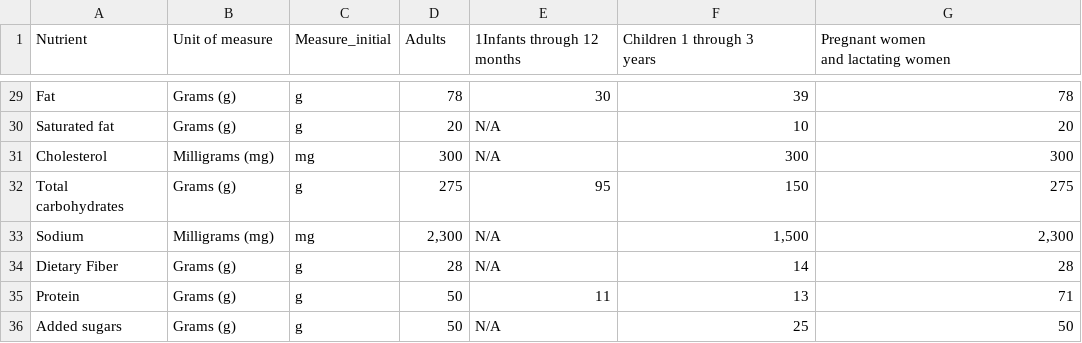
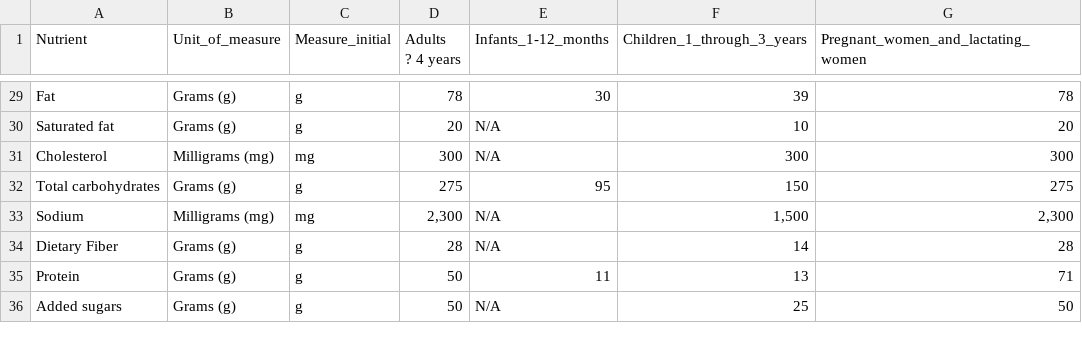
Before and after one commit to thundrakkon/Machine-Learning-Image-Classification-Nutrition, a CSV file: Daily-Values.csv, drawn as a sheet; only a part is shown, gaps mark what is left out; ↵ is a line break in a cell; the diff names each change by its address in the sheet, - before the commit and + after, or states it on an @@ line.

Commit message:
Daily-Values.csv headings updated

```diff
--- a/Daily-Values.csv
+++ b/Daily-Values.csv
-B1: Unit of measure
+B1: Unit_of_measure
-D1: Adults
+D1: Adults ↵ ? 4 years
-E1: 1Infants through 12 ↵ months
+E1: Infants_1-12_months
-F1: Children 1 through 3 ↵ years
+F1: Children_1_through_3_years
-G1: Pregnant women ↵ and lactating women
+G1: Pregnant_women_and_lactating_women
-A32 (Nutrient): Total ↵ carbohydrates
+A32 (Nutrient): Total carbohydrates
```
